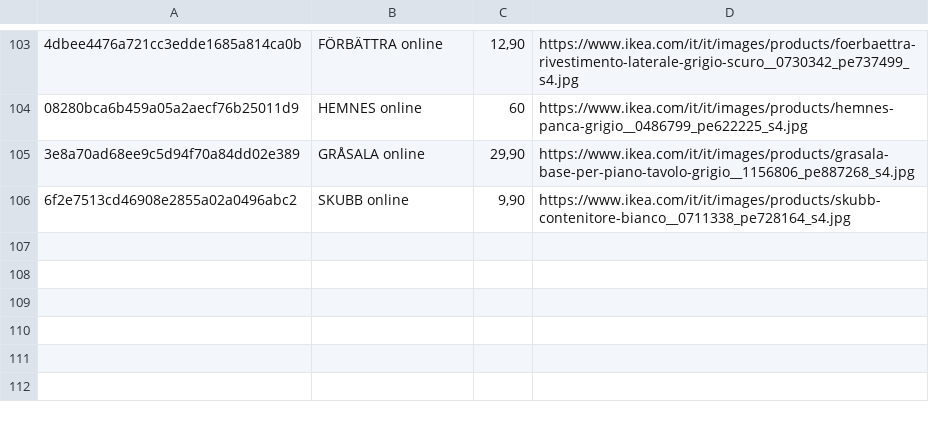
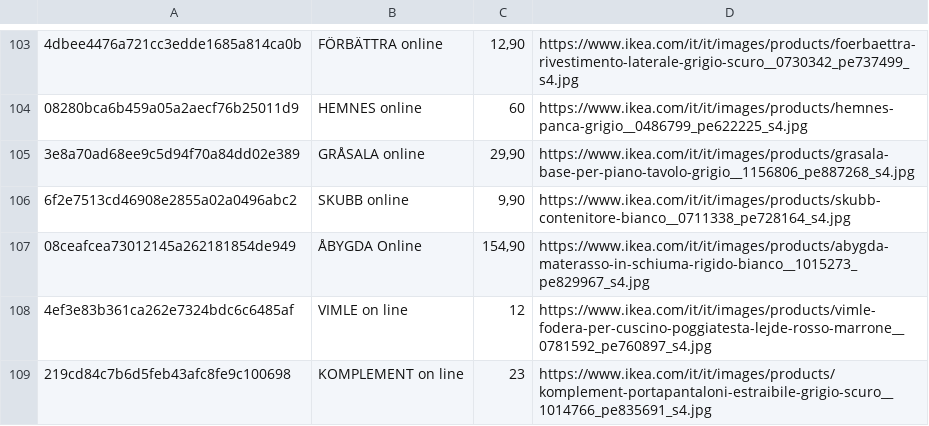
Before and after one commit to flanzuise00-tech/Ikea_NAP, a CSV file: prodotti_visti.csv, drawn as a sheet; only a part is shown, gaps mark what is left out; the diff names each change by its address in the sheet, - before the commit and + after, or states it on an @@ line.

```diff
--- a/prodotti_visti.csv
+++ b/prodotti_visti.csv
+row 107: 08ceafcea73012145a262181854de949 | ÅBYGDA Online | 154,90 | https://www.ikea.com/it/it/images/products/abygda-materasso-in-schiuma-rigido-bianco__1015273_pe829967_s4.jpg
+row 108: 4ef3e83b361ca262e7324bdc6c6485af | VIMLE on line | 12 | https://www.ikea.com/it/it/images/products/vimle-fodera-per-cuscino-poggiatesta-lejde-rosso-marrone__0781592_pe760897_s4.jpg
+row 109: 219cd84c7b6d5feb43afc8fe9c100698 | KOMPLEMENT on line | 23 | https://www.ikea.com/it/it/images/products/komplement-portapantaloni-estraibile-grigio-scuro__1014766_pe835691_s4.jpg
```
